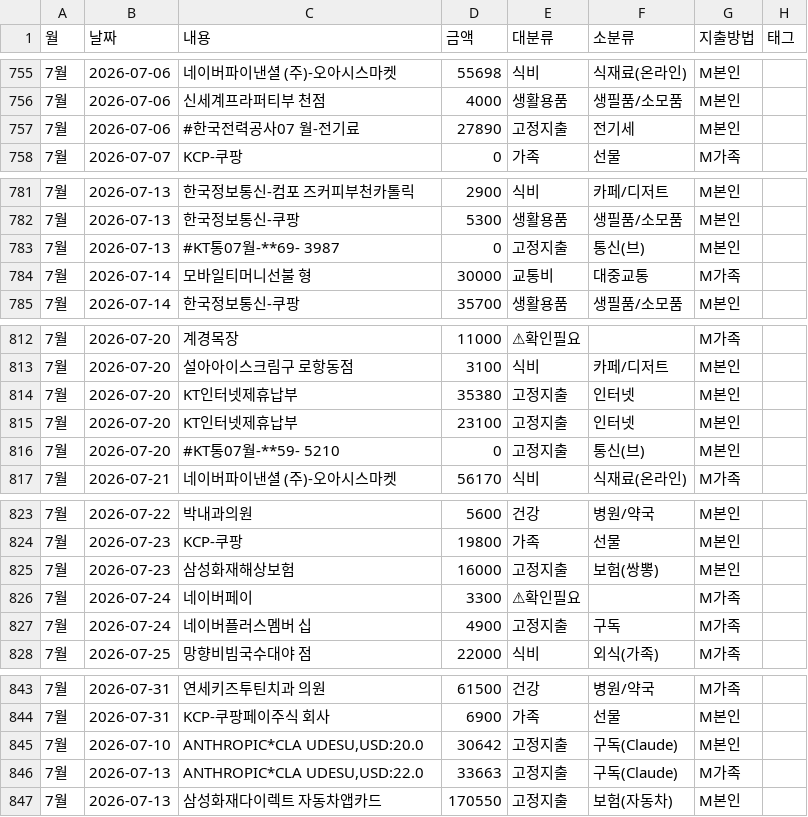
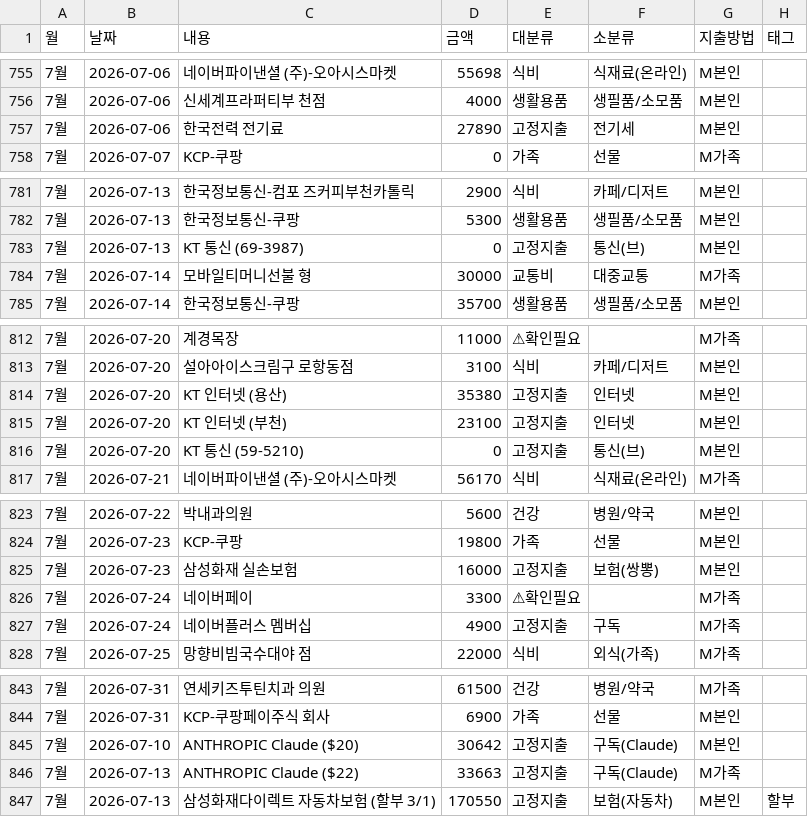
Before and after one commit to vooyard-ship/budget-dashboard, a CSV file: data/card.csv, drawn as a sheet; only a part is shown, gaps mark what is left out; the diff covers the shown part only; the diff names each change by its address in the sheet, - before the commit and + after, or states it on an @@ line.

```diff
--- a/data/card.csv
+++ b/data/card.csv
-C757 (내용): #한국전력공사07 월-전기료
+C757 (내용): 한국전력 전기료
-C783 (내용): #KT통07월-**69- 3987
+C783 (내용): KT 통신 (69-3987)
-C814 (내용): KT인터넷제휴납부
+C814 (내용): KT 인터넷 (용산)
-C815 (내용): KT인터넷제휴납부
+C815 (내용): KT 인터넷 (부천)
-C816 (내용): #KT통07월-**59- 5210
+C816 (내용): KT 통신 (59-5210)
-C825 (내용): 삼성화재해상보험
+C825 (내용): 삼성화재 실손보험
-C827 (내용): 네이버플러스멤버 십
+C827 (내용): 네이버플러스 멤버십
-C845 (내용): ANTHROPIC*CLA UDESU,USD:20.0
+C845 (내용): ANTHROPIC Claude ($20)
-C846 (내용): ANTHROPIC*CLA UDESU,USD:22.0
+C846 (내용): ANTHROPIC Claude ($22)
-C847 (내용): 삼성화재다이렉트 자동차앱카드
+C847 (내용): 삼성화재다이렉트 자동차보험 (할부 3/1)
-H847 (태그): (empty)
+H847 (태그): 할부
```
Also changed, not shown: 1 edited cell elsewhere in this file, 1 other file.
